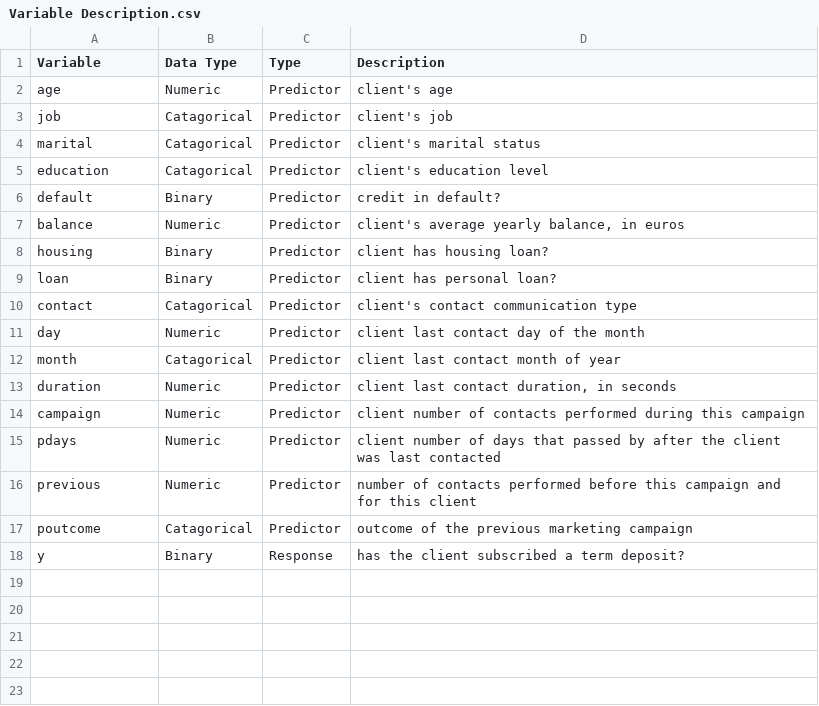
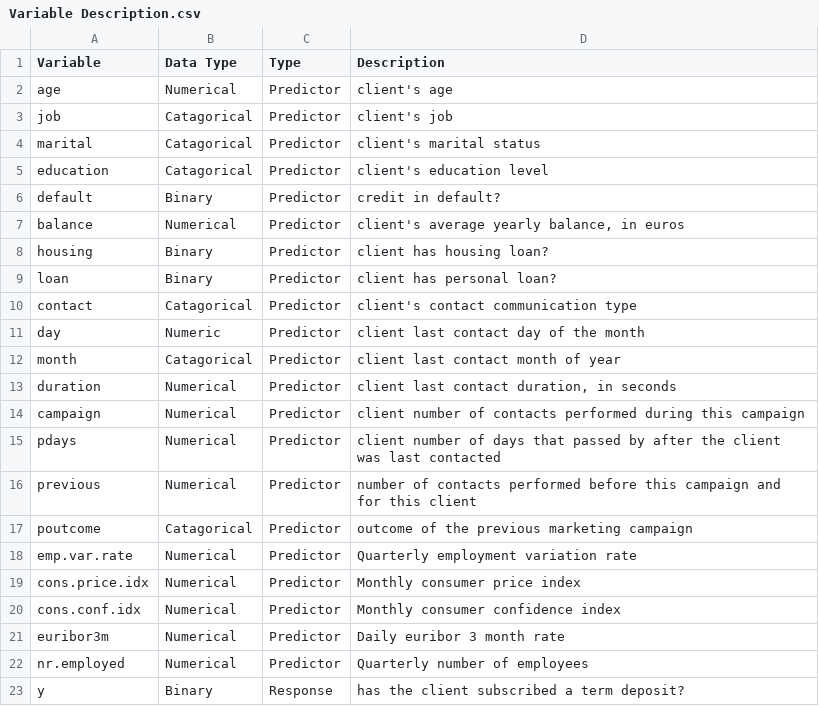
Before and after one commit to kishkp/data621-ctg5, a CSV file: Final Project/Variable Description.csv, drawn as a sheet.

Commit message:
additional fields added

```diff
--- a/Final Project/Variable Description.csv
+++ b/Final Project/Variable Description.csv
@@ -1,3 +1,3 @@
 Variable,Data Type,Type,Description
-age,Numeric,Predictor,"client's age"
+age,Numerical,Predictor,"client's age"
 job,Catagorical,Predictor,"client's job"
@@ -6,3 +6,3 @@ education,Catagorical,Predictor,"client's education level"
 default,Binary,Predictor,"credit in default? "
-balance,Numeric,Predictor,"client's average yearly balance, in euros"
+balance,Numerical,Predictor,"client's average yearly balance, in euros"
 housing,Binary,Predictor,"client has housing loan?"
@@ -12,7 +12,12 @@ day,Numeric,Predictor,"client last contact day of the month"
 month,Catagorical,Predictor,"client last contact month of year "
-duration,Numeric,Predictor,"client last contact duration, in seconds"
-campaign,Numeric,Predictor,"client number of contacts performed during this campaign "
-pdays,Numeric,Predictor,"client number of days that passed by after the client was last contacted"
-previous,Numeric,Predictor,"number of contacts performed before this campaign and for this client"
+duration,Numerical,Predictor,"client last contact duration, in seconds"
+campaign,Numerical,Predictor,"client number of contacts performed during this campaign "
+pdays,Numerical,Predictor,"client number of days that passed by after the client was last contacted"
+previous,Numerical,Predictor,"number of contacts performed before this campaign and for this client"
 poutcome,Catagorical,Predictor,"outcome of the previous marketing campaign"
+emp.var.rate,Numerical,Predictor,"Quarterly employment variation rate"
+cons.price.idx,Numerical,Predictor,"Monthly consumer price index"
+cons.conf.idx,Numerical,Predictor,"Monthly consumer confidence index"
+euribor3m,Numerical,Predictor,"Daily euribor 3 month rate"
+nr.employed,Numerical,Predictor,"Quarterly number of employees"
 y,Binary,Response,"has the client subscribed a term deposit?"
```
